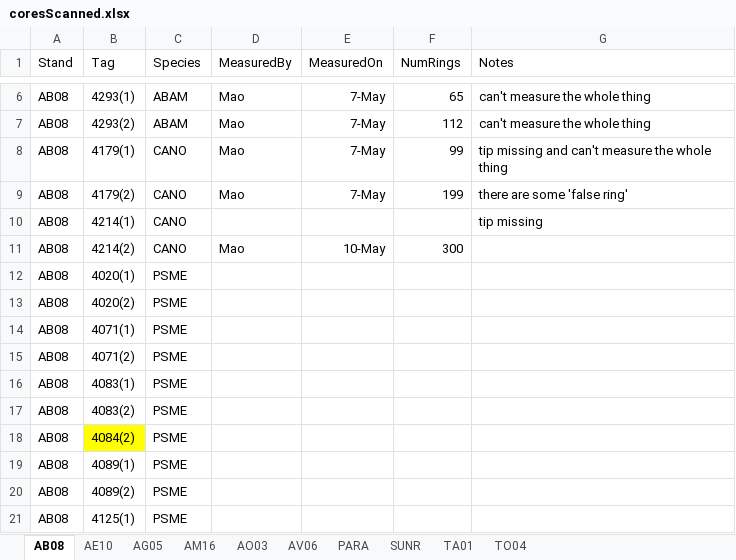
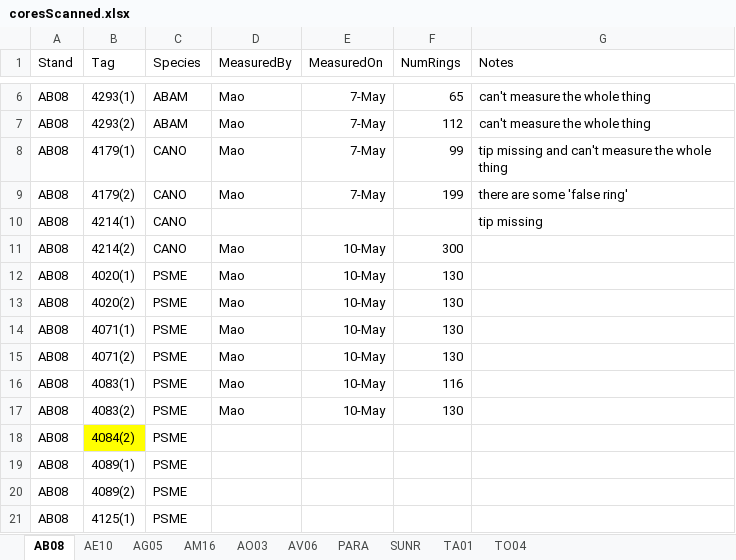
Before and after one commit to wangxm-forest/mast_growth, an Excel workbook: notes/coreMeasurement/coresScanned.xlsx, sheet AB08, drawn as a sheet; only a part is shown, gaps mark what is left out; values as stored, in another font and other column widths than the file's, no borders; the diff names each change by its address in the sheet, - before the commit and + after, or states it on an @@ line.

Commit message:
updated core measurement record

```diff
--- a/notes/coreMeasurement/coresScanned.xlsx (sheet AB08)
+++ b/notes/coreMeasurement/coresScanned.xlsx (sheet AB08)
-D12:D17 (MeasuredBy): (empty)
+D12:D17 (MeasuredBy): Mao
-E12:E17 (MeasuredOn): (empty)
+E12:E17 (MeasuredOn): 10-May
-F12:F15 (NumRings): (empty)
+F12:F15 (NumRings): 130
-F16 (NumRings): (empty)
+F16 (NumRings): 116
-F17 (NumRings): (empty)
+F17 (NumRings): 130
```
